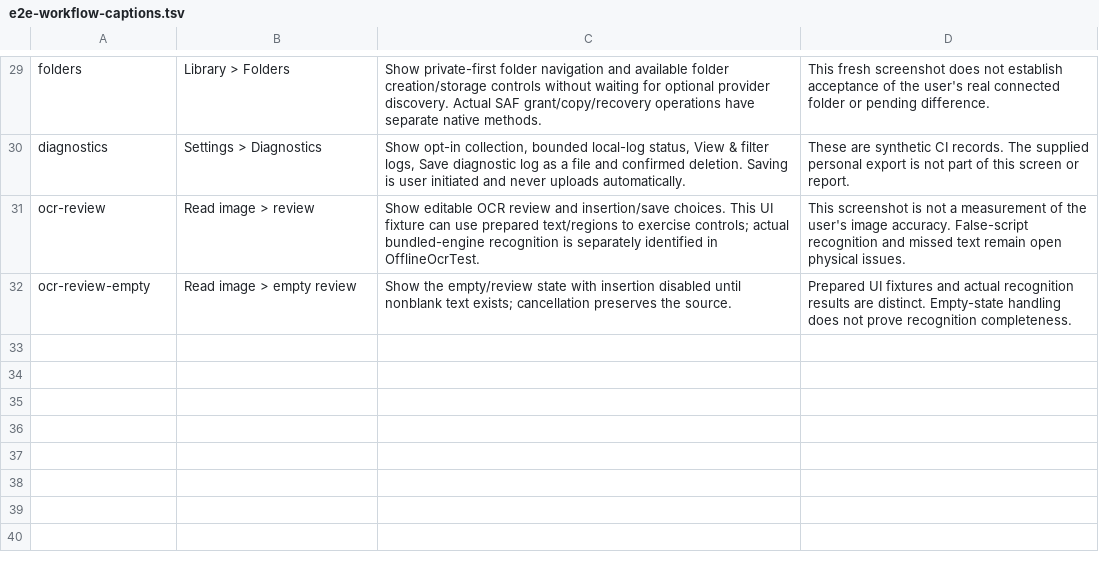
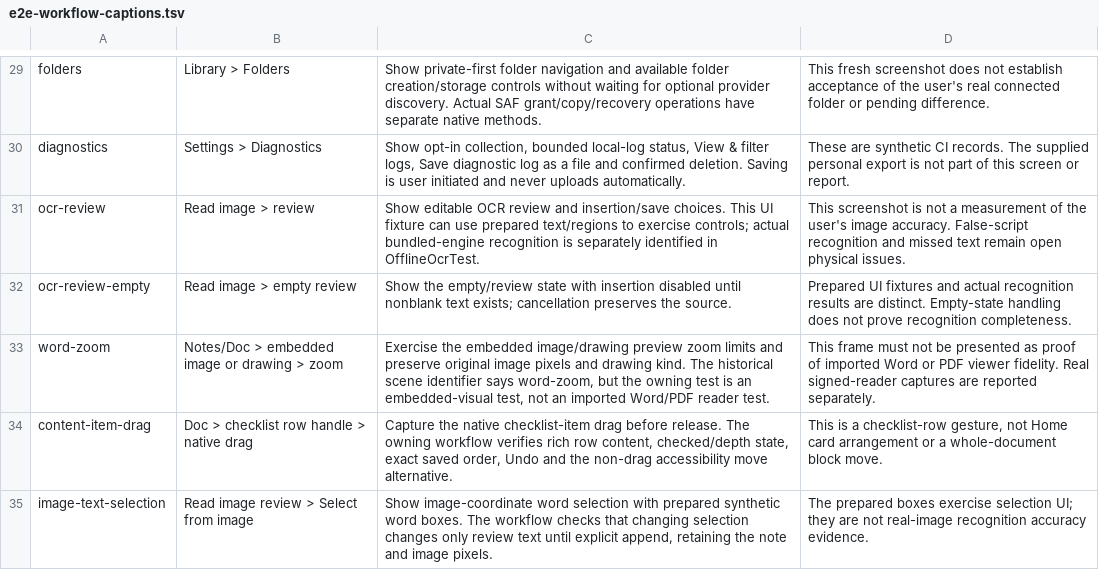
Before and after one commit to tarungittarun/TicTic, a TSV file: mynotes/docs/e2e-workflow-captions.tsv, drawn as a sheet; only a part is shown, gaps mark what is left out.

Commit message:
Associate screenshots with selected owners and separate signed-reader/picker captures [skip ci]
Co-authored-by: arena-agent <297053741+arena-agent@users.noreply.github.com>

```diff
--- a/mynotes/docs/e2e-workflow-captions.tsv
+++ b/mynotes/docs/e2e-workflow-captions.tsv
@@ -32 +32,4 @@ ocr-review|Read image > review|Show editable OCR review and insertion/save choic
 ocr-review-empty|Read image > empty review|Show the empty/review state with insertion disabled until nonblank text exists; cancellation preserves the source.|Prepared UI fixtures and actual recognition results are distinct. Empty-state handling does not prove recognition completeness.
+word-zoom|Notes/Doc > embedded image or drawing > zoom|Exercise the embedded image/drawing preview zoom limits and preserve original image pixels and drawing kind. The historical scene identifier says word-zoom, but the owning test is an embedded-visual test, not an imported Word/PDF reader test.|This frame must not be presented as proof of imported Word or PDF viewer fidelity. Real signed-reader captures are reported separately.
+content-item-drag|Doc > checklist row handle > native drag|Capture the native checklist-item drag before release. The owning workflow verifies rich row content, checked/depth state, exact saved order, Undo and the non-drag accessibility move alternative.|This is a checklist-row gesture, not Home card arrangement or a whole-document block move.
+image-text-selection|Read image review > Select from image|Show image-coordinate word selection with prepared synthetic word boxes. The workflow checks that changing selection changes only review text until explicit append, retaining the note and image pixels.|The prepared boxes exercise selection UI; they are not real-image recognition accuracy evidence.
```
Also changed, not shown: 1 other file.
